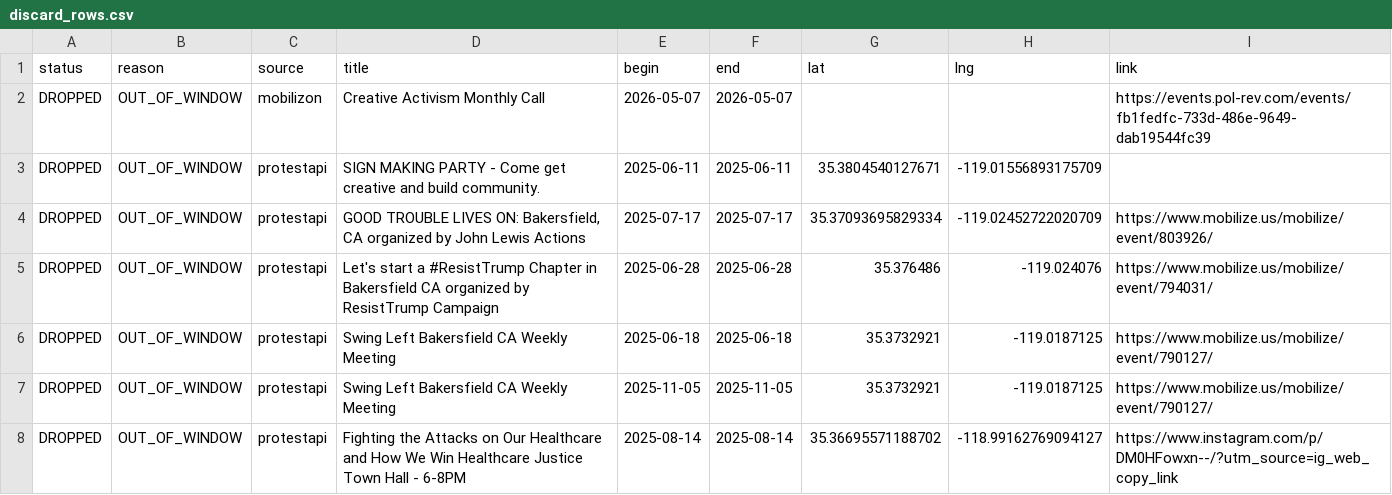
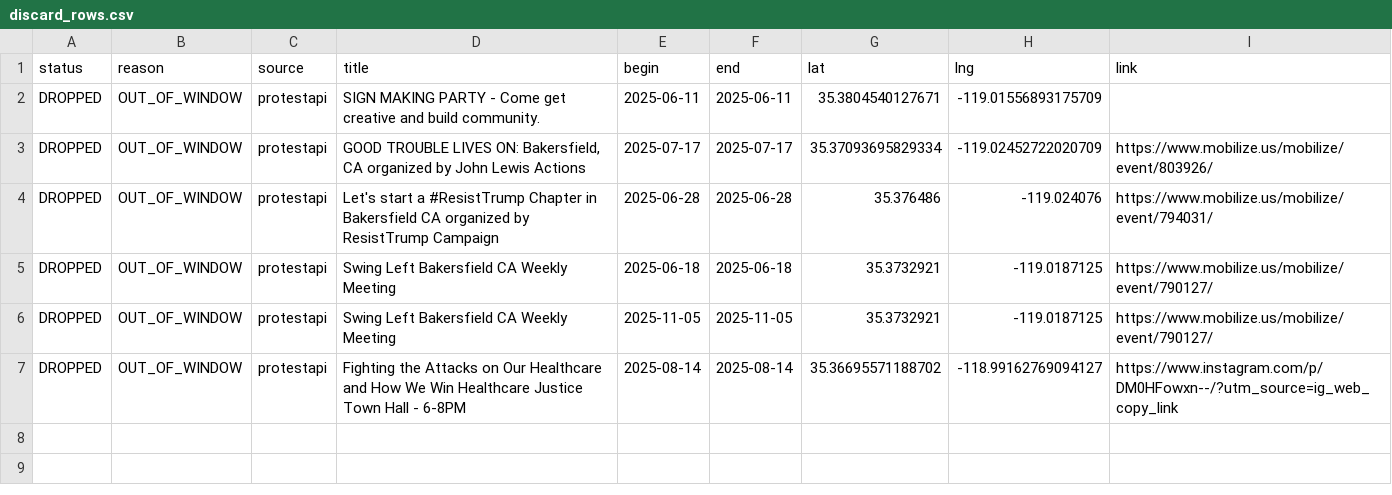
Before and after one commit to ConcernedCitizen2025/Project2025-Assistant, a CSV file: assets/data/discard_rows.csv, drawn as a sheet; the diff names each change by its address in the sheet, - before the commit and + after, or states it on an @@ line.

```diff
--- a/assets/data/discard_rows.csv
+++ b/assets/data/discard_rows.csv
-row 2: DROPPED | OUT_OF_WINDOW | mobilizon | Creative Activism Monthly Call | 2026-05-07 | 2026-05-07 |  |  | https://events.pol-rev.com/events/fb1fedfc-733d-486e-9649-dab19544fc39
```
Also changed, not shown: 13 other files.
